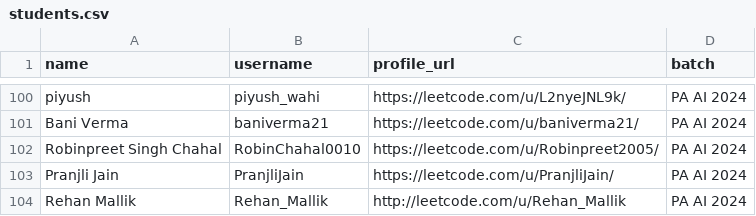
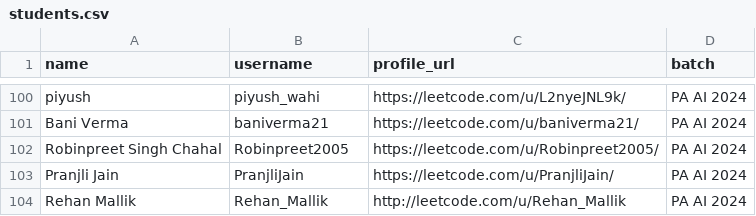
Before and after one commit to RidumAggarwal/Leetcode-Dashbord-2024, a CSV file: students.csv, drawn as a sheet; only a part is shown, gaps mark what is left out.

Commit message:
Add new students

```diff
--- a/students.csv
+++ b/students.csv
@@ -101,3 +101,3 @@ piyush,piyush_wahi,https://leetcode.com/u/L2nyeJNL9k/,PA AI 2024
 Bani Verma,baniverma21,https://leetcode.com/u/baniverma21/,PA AI 2024
-Robinpreet Singh Chahal,RobinChahal0010,https://leetcode.com/u/Robinpreet2005/,PA AI 2024
+Robinpreet Singh Chahal,Robinpreet2005,https://leetcode.com/u/Robinpreet2005/,PA AI 2024
 Pranjli Jain,PranjliJain,https://leetcode.com/u/PranjliJain/,PA AI 2024
```
